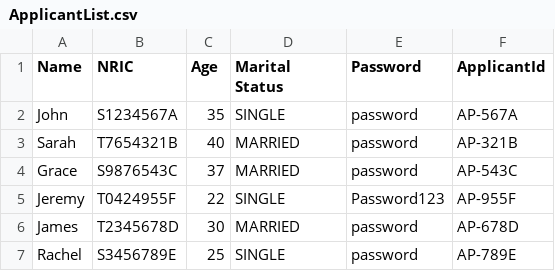
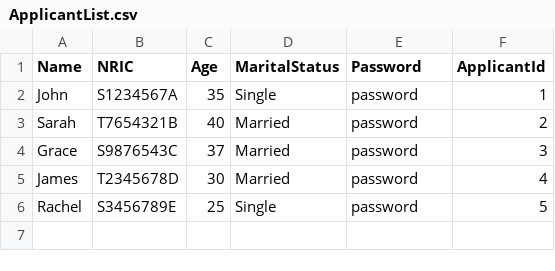
Before and after one commit to onoltde/SC2002-Group-3, a CSV file: SC2002/data/ApplicantList.csv, drawn as a sheet.

Commit message:
Revert "Added addApplicant method"
This reverts commit fa24f2e0f23431bfa28f39839804826628419178.

```diff
--- a/SC2002/data/ApplicantList.csv
+++ b/SC2002/data/ApplicantList.csv
@@ -1,7 +1,6 @@
-Name,NRIC,Age,Marital Status,Password,ApplicantId
-John,S1234567A,35,SINGLE,password,AP-567A
-Sarah,T7654321B,40,MARRIED,password,AP-321B
-Grace,S9876543C,37,MARRIED,password,AP-543C
-Jeremy,T0424955F,22,SINGLE,Password123,AP-955F
-James,T2345678D,30,MARRIED,password,AP-678D
-Rachel,S3456789E,25,SINGLE,password,AP-789E
+Name,NRIC,Age,MaritalStatus,Password,ApplicantId
+John,S1234567A,35,Single,password,1
+Sarah,T7654321B,40,Married,password,2
+Grace,S9876543C,37,Married,password,3
+James,T2345678D,30,Married,password,4
+Rachel,S3456789E,25,Single,password,5
```
Also changed, not shown: 15 other files.
